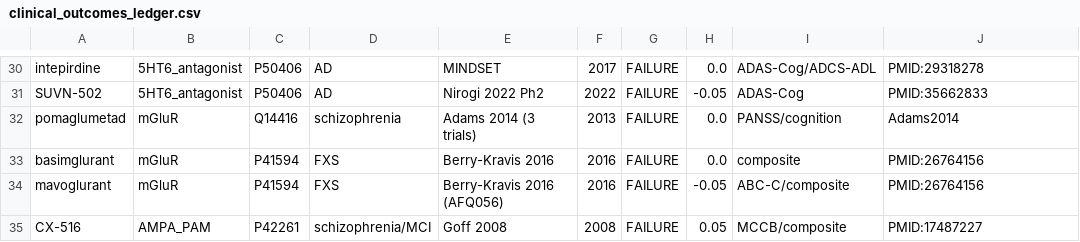
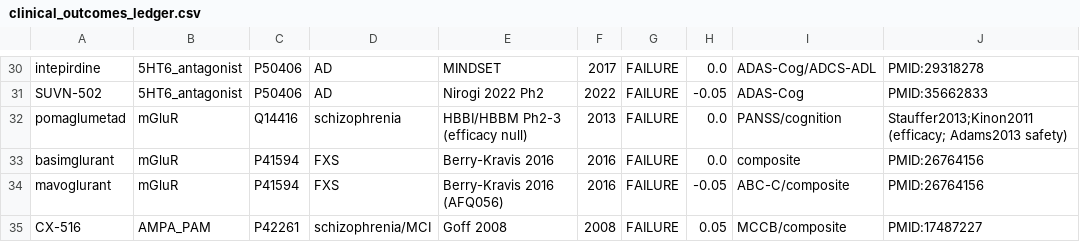
Before and after one commit to pierce-lonergan/MAMMAL_Cognitive_Enhancement_Drug_Repurposing, a CSV file: data/raw/clinical_outcomes_ledger.csv, drawn as a sheet; only a part is shown, gaps mark what is left out.

```diff
--- a/data/raw/clinical_outcomes_ledger.csv
+++ b/data/raw/clinical_outcomes_ledger.csv
@@ -31,3 +31,3 @@ intepirdine,5HT6_antagonist,P50406,AD,MINDSET,2017,FAILURE,0.0,ADAS-Cog/ADCS-ADL
 SUVN-502,5HT6_antagonist,P50406,AD,Nirogi 2022 Ph2,2022,FAILURE,-0.05,ADAS-Cog,PMID:35662833
-pomaglumetad,mGluR,Q14416,schizophrenia,Adams 2014 (3 trials),2013,FAILURE,0.0,PANSS/cognition,Adams2014
+pomaglumetad,mGluR,Q14416,schizophrenia,HBBI/HBBM Ph2-3 (efficacy null),2013,FAILURE,0.0,PANSS/cognition,Stauffer2013;Kinon2011 (efficacy; Adams2013 safety)
 basimglurant,mGluR,P41594,FXS,Berry-Kravis 2016,2016,FAILURE,0.0,composite,PMID:26764156
```
Also changed, not shown: 13 other files.
